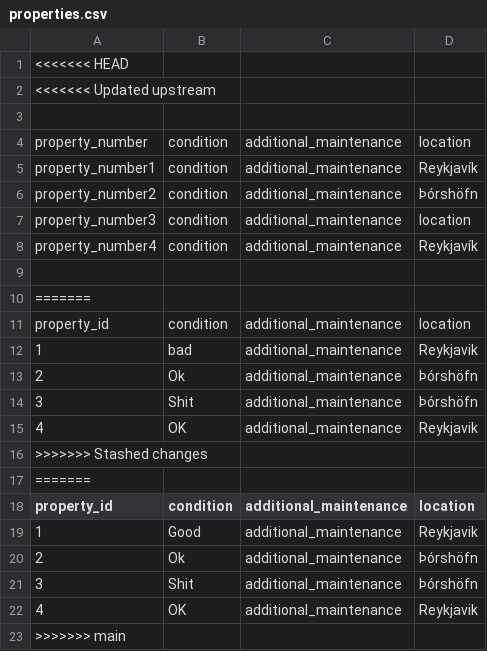
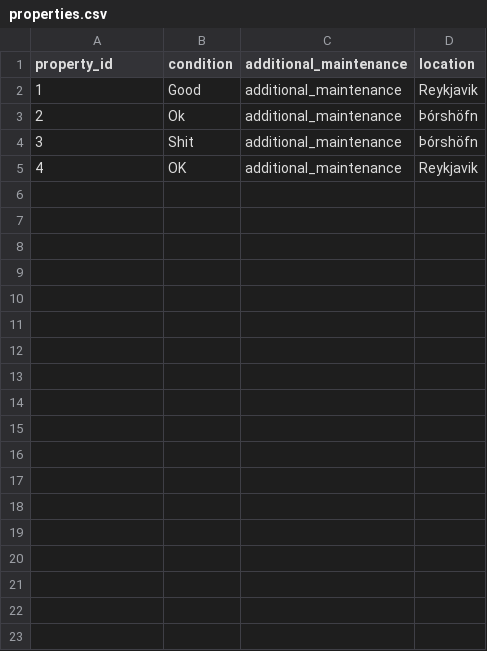
Before and after one commit to kommi23/Verklegt-namskeid1-T-113-VLN1---Hopur-37, a CSV file: Project/data/csv_files/properties.csv, drawn as a sheet.

```diff
--- a/Project/data/csv_files/properties.csv
+++ b/Project/data/csv_files/properties.csv
@@ -1,18 +1 @@
-<<<<<<< HEAD
-<<<<<<< Updated upstream
-
-property_number, condition, additional_maintenance, location
-property_number1, condition, additional_maintenance, Reykjavík
-property_number2, condition, additional_maintenance, Þórshöfn
-property_number3, condition, additional_maintenance, location
-property_number4, condition, additional_maintenance, Reykjavík
-
-=======
-property_id, condition, additional_maintenance, location
-1,bad,additional_maintenance,Reykjavik
-2,Ok,additional_maintenance,Þórshöfn
-3,Shit,additional_maintenance,Þórshöfn
-4,OK,additional_maintenance,Reykjavik
->>>>>>> Stashed changes
-=======
 property_id,condition,additional_maintenance,location
@@ -22,2 +5 @@ property_id,condition,additional_maintenance,location
 4,OK,additional_maintenance,Reykjavik
->>>>>>> main
```
Also changed, not shown: 6 other files.
